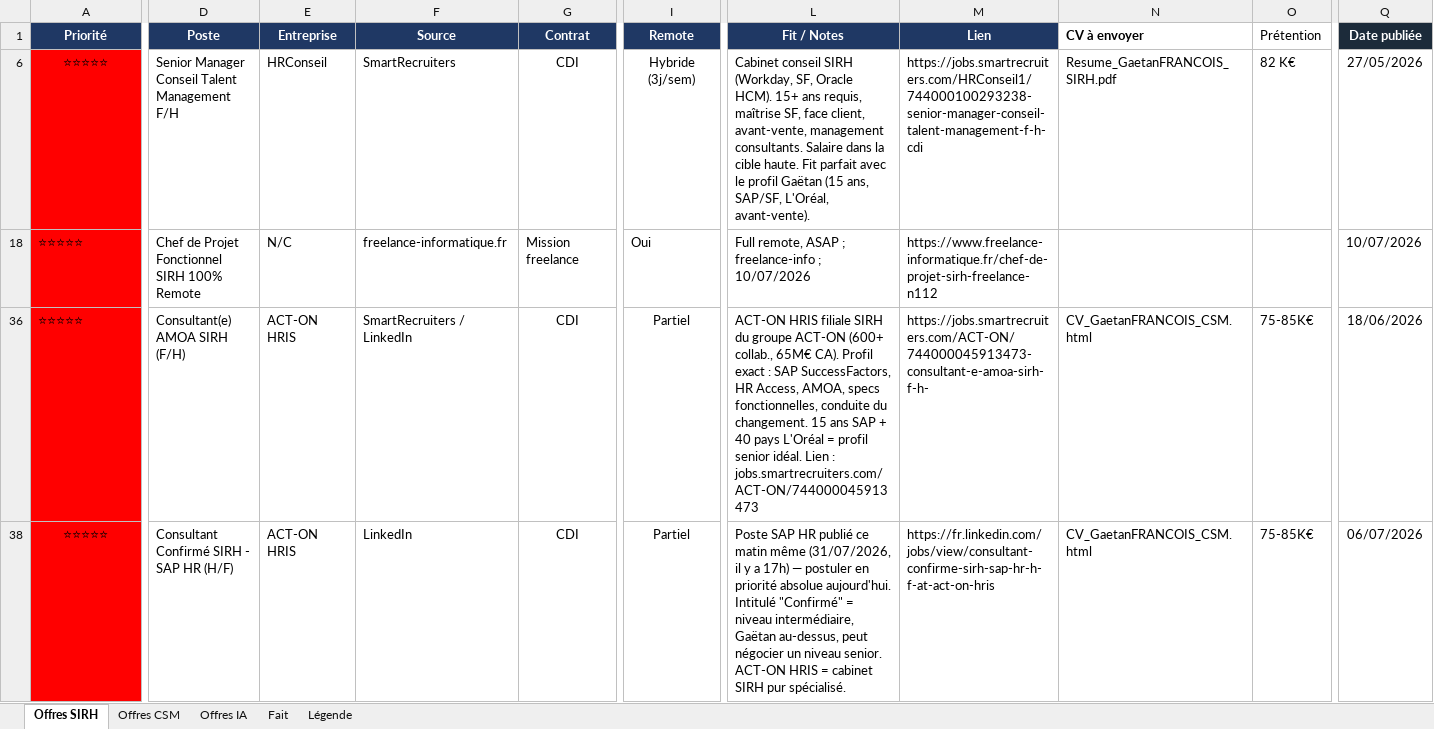
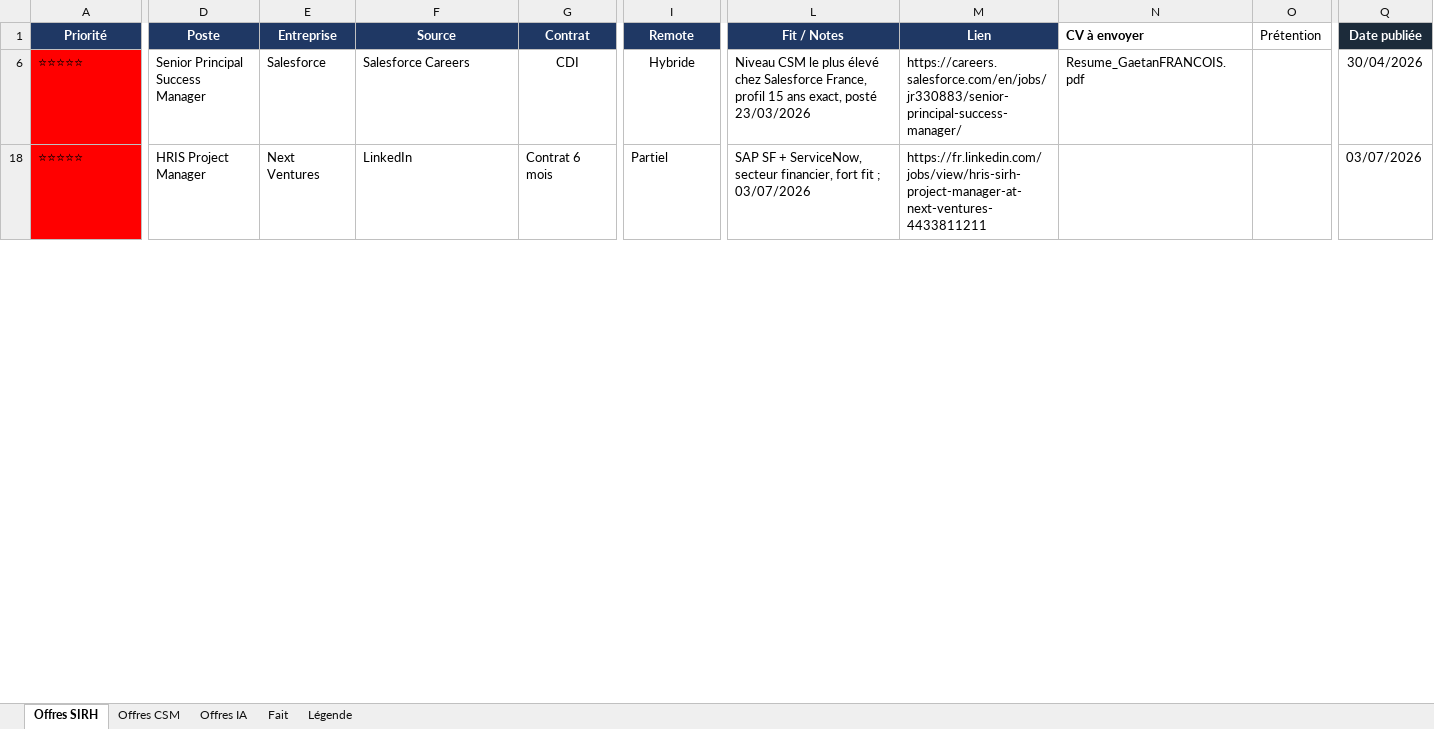
Before and after one commit to MisterZogs/recherche-taf, an Excel workbook: offres_emploi.xlsx, sheet Offres SIRH, drawn as a sheet; only a part is shown, gaps mark what is left out; values as stored, in another font and other column widths than the file's, no borders; removed rows and columns are numbered as before the commit, all else as after; rows hold the shown columns only; the diff covers the shown part only; the diff names each change by its address in the sheet, - before the commit and + after, or states it on an @@ line.

```diff
--- a/offres_emploi.xlsx (sheet Offres SIRH)
+++ b/offres_emploi.xlsx (sheet Offres SIRH)
@@ A6 bold: on → off, alignment: center → left @@
-D6 (Poste): Senior Manager Conseil Talent Management F/H
+D6 (Poste): Senior Principal Success Manager
-E6 (Entreprise): HRConseil
+E6 (Entreprise): Salesforce
-F6 (Source): SmartRecruiters
+F6 (Source): Salesforce Careers
-I6 (Remote): Hybride (3j/sem)
+I6 (Remote): Hybride
-L6 (Fit / Notes): Cabinet conseil SIRH (Workday, SF, Oracle HCM). 15+ ans requis, maîtrise SF, face client, avant-vente, management consultants. Salaire dans la cible haute. Fit parfait avec le profil Gaëtan (15 ans, SAP/SF, L'Oréal, avant-vente).
+L6 (Fit / Notes): Niveau CSM le plus élevé chez Salesforce France, profil 15 ans exact, posté 23/03/2026
-M6 (Lien): https://jobs.smartrecruiters.com/HRConseil1/744000100293238-senior-manager-conseil-talent-management-f-h-cdi
+M6 (Lien): https://careers.salesforce.com/en/jobs/jr330883/senior-principal-success-manager/
-N6 (CV à envoyer): Resume_GaetanFRANCOIS_SIRH.pdf
+N6 (CV à envoyer): Resume_GaetanFRANCOIS.pdf
-O6 (Prétention): 82 K€
+O6 (Prétention): (empty)
-Q6 (Date publiée): 27/05/2026
+Q6 (Date publiée): 30/04/2026
-D18 (Poste): Chef de Projet Fonctionnel SIRH 100% Remote
+D18 (Poste): HRIS Project Manager
-E18 (Entreprise): N/C
+E18 (Entreprise): Next Ventures
-F18 (Source): freelance-informatique.fr
+F18 (Source): LinkedIn
-G18 (Contrat): Mission freelance
+G18 (Contrat): Contrat 6 mois
-I18 (Remote): Oui
+I18 (Remote): Partiel
-L18 (Fit / Notes): Full remote, ASAP ; freelance-info ; 10/07/2026
+L18 (Fit / Notes): SAP SF + ServiceNow, secteur financier, fort fit ; 03/07/2026
-M18 (Lien): https://www.freelance-informatique.fr/chef-de-projet-sirh-freelance-n112
+M18 (Lien): https://fr.linkedin.com/jobs/view/hris-sirh-project-manager-at-next-ventures-4433811211
-Q18 (Date publiée): 10/07/2026
+Q18 (Date publiée): 03/07/2026
@@ row 36 hidden: ⭐⭐⭐⭐⭐ | Consultant(e) AMOA SIRH (F/H) | ACT-ON HRIS | SmartRecruiters / LinkedIn | CDI | Partiel | ACT-ON HRIS filiale SIRH du groupe ACT-ON (600+ collab., 65M€ CA). Profil exact : SAP SuccessFactors, HR Access, AMOA, specs fonctionnelles, conduite du changement. 15 ans SAP + 40 pays L'Oréal = profil senior idéal. Lien : jobs.smartrecruiters.com/ACT-ON/744000045913473 | https://jobs.smartrecruiters.com/ACT-ON/744000045913473-consultant-e-amoa-sirh-f-h- | CV_GaetanFRANCOIS_CSM.html | 75-85K€ | 18/06/2026 @@
@@ row 38 hidden: ⭐⭐⭐⭐⭐ | Consultant Confirmé SIRH - SAP HR (H/F) | ACT-ON HRIS | LinkedIn | CDI | Partiel | Poste SAP HR publié ce matin même (31/07/2026, il y a 17h) — postuler en priorité absolue aujourd'hui. Intitulé "Confirmé" = niveau intermédiaire, Gaëtan au-dessus, peut négocier un niveau senior. ACT-ON HRIS = cabinet SIRH pur spécialisé. | https://fr.linkedin.com/jobs/view/consultant-confirme-sirh-sap-hr-h-f-at-act-on-hris | CV_GaetanFRANCOIS_CSM.html | 75-85K€ | 06/07/2026 @@
```
Also changed, not shown: 2 added rows, 42 hidden or unhidden rows, 129 edited cells and cell formats elsewhere in this sheet, sheet Offres IA, sheet Fait, sheet Offres CSM, hidden cells.
